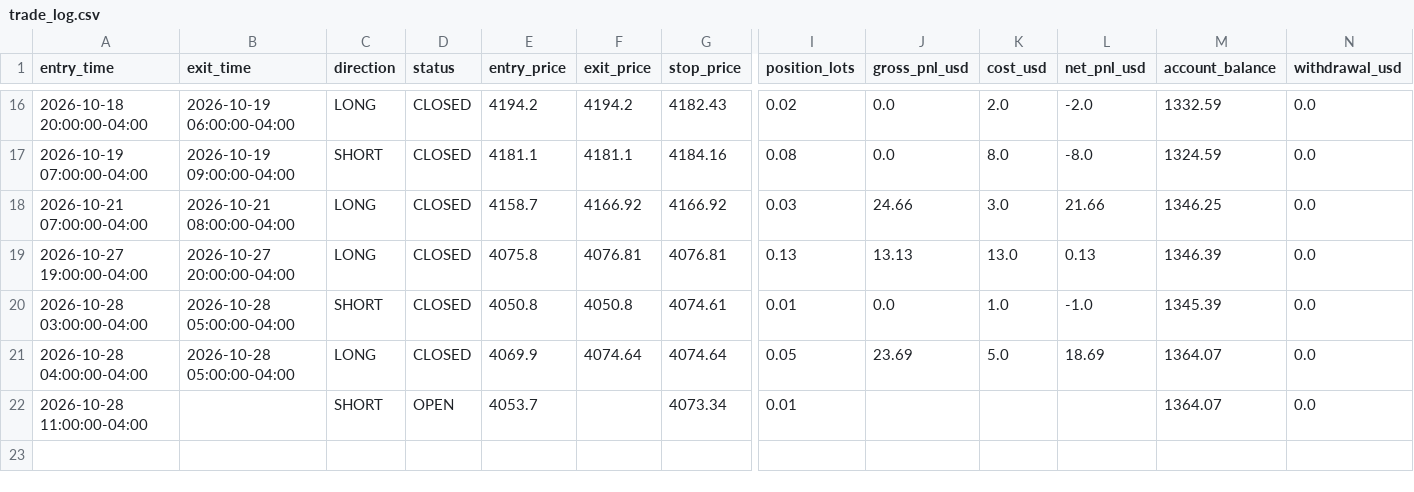
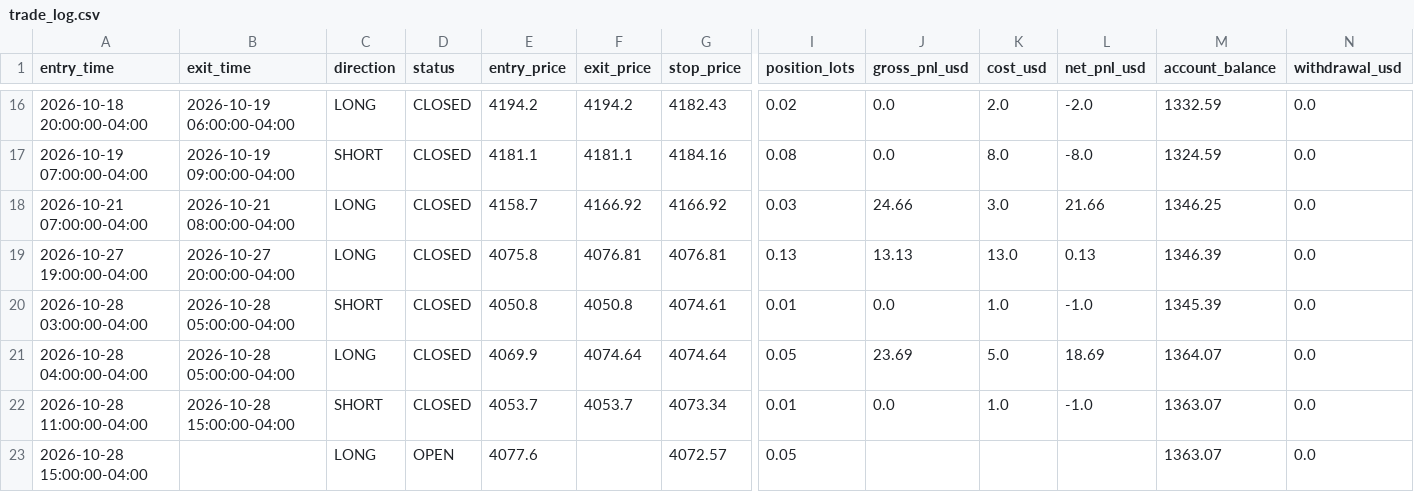
Before and after one commit to ksuresh05/gold-paper-trader, a CSV file: state/trade_log.csv, drawn as a sheet; only a part is shown, gaps mark what is left out; rows hold the shown columns only; the diff names each change by its address in the sheet, - before the commit and + after, or states it on an @@ line.

Commit message:
Automated paper trader check: 2026-10-28 20:02 UTC

```diff
--- a/state/trade_log.csv
+++ b/state/trade_log.csv
-B22 (exit_time): (empty)
+B22 (exit_time): 2026-10-28 15:00:00-04:00
-D22 (status): OPEN
+D22 (status): CLOSED
-F22 (exit_price): (empty)
+F22 (exit_price): 4053.7
-J22 (gross_pnl_usd): (empty)
+J22 (gross_pnl_usd): 0.0
-K22 (cost_usd): (empty)
+K22 (cost_usd): 1.0
-L22 (net_pnl_usd): (empty)
+L22 (net_pnl_usd): -1.0
-M22 (account_balance): 1364.07
+M22 (account_balance): 1363.07
+row 23: 2026-10-28 15:00:00-04:00 |  | LONG | OPEN | 4077.6 |  | 4072.57 | 0.05 |  |  |  | 1363.07 | 0.0
```
Also changed, not shown: 2 other files.
